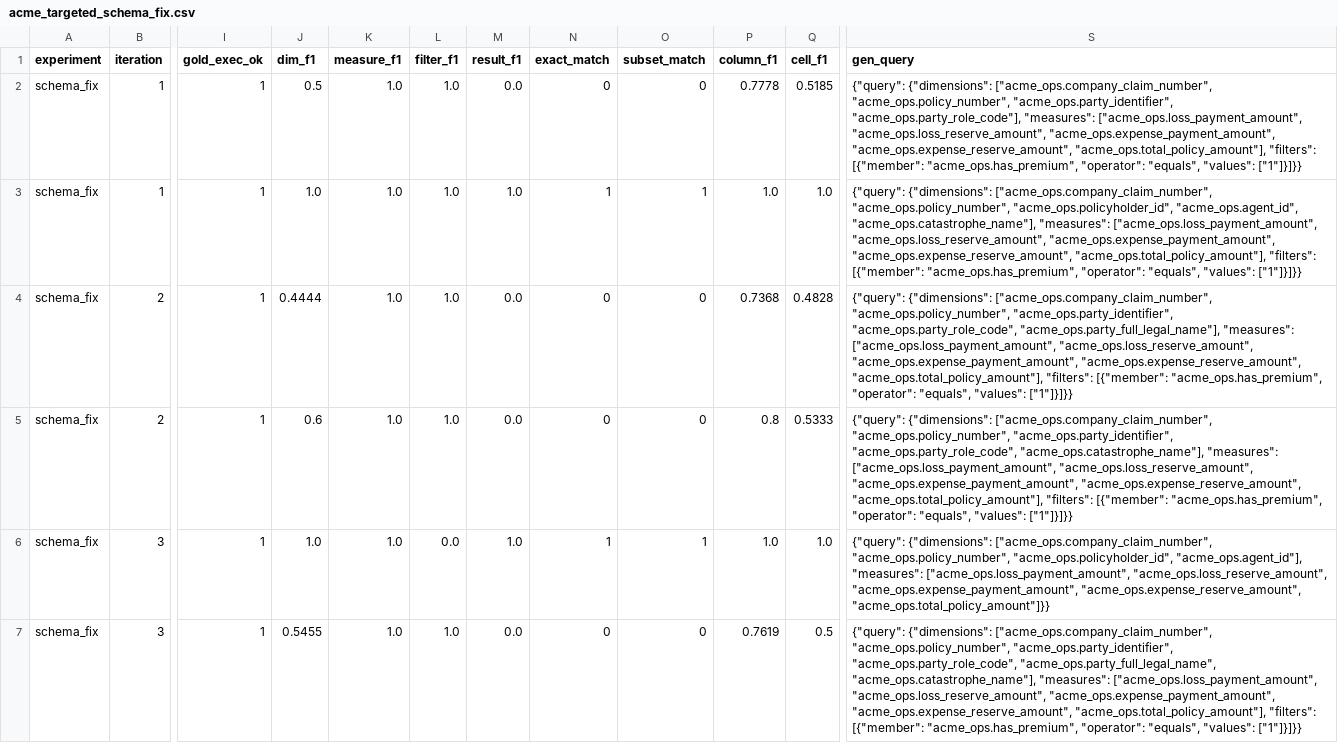
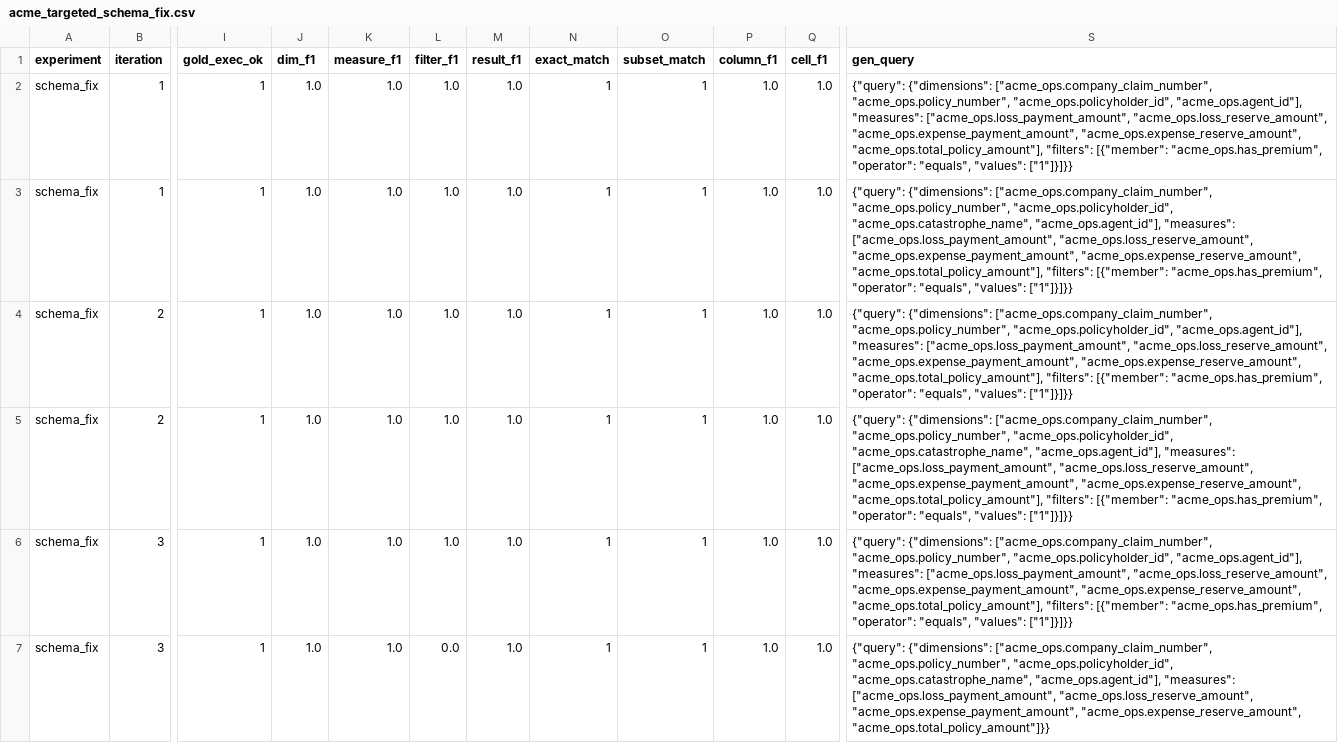
Before and after one commit to haechangcho/heartcube, a CSV file: benchmarks/acme/results/acme_targeted_schema_fix.csv, drawn as a sheet; only a part is shown, gaps mark what is left out; the diff covers the shown part only; the diff names each change by its address in the sheet, - before the commit and + after, or states it on an @@ line.

```diff
--- a/benchmarks/acme/results/acme_targeted_schema_fix.csv
+++ b/benchmarks/acme/results/acme_targeted_schema_fix.csv
-J2 (dim_f1): 0.5
+J2 (dim_f1): 1.0
-M2 (result_f1): 0.0
+M2 (result_f1): 1.0
-N2 (exact_match): 0
+N2 (exact_match): 1
-O2 (subset_match): 0
+O2 (subset_match): 1
-P2 (column_f1): 0.7778
+P2 (column_f1): 1.0
-Q2 (cell_f1): 0.5185
+Q2 (cell_f1): 1.0
-S2 (gen_query): …["acme_ops.company_claim_number", "acme_ops.policy_number", "acme_ops.party_identifier", "acme_ops.party_role_code"], "measures": ["acme_ops.loss_payment_amount",…
+S2 (gen_query): …["acme_ops.company_claim_number", "acme_ops.policy_number", "acme_ops.policyholder_id", "acme_ops.agent_id"], "measures": ["acme_ops.loss_payment_amount",…
-S3 (gen_query): …"acme_ops.policy_number", "acme_ops.policyholder_id", "acme_ops.agent_id", "acme_ops.catastrophe_name"], "measures": ["acme_ops.loss_payment_amount",…
+S3 (gen_query): …"acme_ops.policy_number", "acme_ops.policyholder_id", "acme_ops.catastrophe_name", "acme_ops.agent_id"], "measures": ["acme_ops.loss_payment_amount",…
-J4 (dim_f1): 0.4444
+J4 (dim_f1): 1.0
-M4:M5 (result_f1): 0.0
+M4:M5 (result_f1): 1.0
-N4:N5 (exact_match): 0
+N4:N5 (exact_match): 1
-O4:O5 (subset_match): 0
+O4:O5 (subset_match): 1
-P4 (column_f1): 0.7368
+P4 (column_f1): 1.0
-Q4 (cell_f1): 0.4828
+Q4 (cell_f1): 1.0
-S4 (gen_query): …["acme_ops.company_claim_number", "acme_ops.policy_number", "acme_ops.party_identifier", "acme_ops.party_role_code", "acme_ops.party_full_legal_name"], "measures": ["acme_ops.loss_payment_amount",…
+S4 (gen_query): …["acme_ops.company_claim_number", "acme_ops.policy_number", "acme_ops.policyholder_id", "acme_ops.agent_id"], "measures": ["acme_ops.loss_payment_amount",…
-J5 (dim_f1): 0.6
+J5 (dim_f1): 1.0
-P5 (column_f1): 0.8
+P5 (column_f1): 1.0
-Q5 (cell_f1): 0.5333
+Q5 (cell_f1): 1.0
-S5 (gen_query): …["acme_ops.company_claim_number", "acme_ops.policy_number", "acme_ops.party_identifier", "acme_ops.party_role_code", "acme_ops.catastrophe_name"], "measures": ["acme_ops.loss_payment_amount",…
+S5 (gen_query): …["acme_ops.company_claim_number", "acme_ops.policy_number", "acme_ops.policyholder_id", "acme_ops.catastrophe_name", "acme_ops.agent_id"], "measures": ["acme_ops.loss_payment_amount",…
-L6 (filter_f1): 0.0
+L6 (filter_f1): 1.0
-S6 (gen_query): …"acme_ops.expense_payment_amount", "acme_ops.expense_reserve_amount", "acme_ops.total_policy_amount"]}}
+S6 (gen_query): …"acme_ops.expense_payment_amount", "acme_ops.expense_reserve_amount", "acme_ops.total_policy_amount"], "filters": [{"member": "acme_ops.has_premium", "operator": "equals", "values": ["1"]}]}}
-J7 (dim_f1): 0.5455
+J7 (dim_f1): 1.0
-L7 (filter_f1): 1.0
+L7 (filter_f1): 0.0
-M7 (result_f1): 0.0
+M7 (result_f1): 1.0
-N7 (exact_match): 0
+N7 (exact_match): 1
-O7 (subset_match): 0
+O7 (subset_match): 1
-P7 (column_f1): 0.7619
+P7 (column_f1): 1.0
-Q7 (cell_f1): 0.5
+Q7 (cell_f1): 1.0
-S7 (gen_query): …["acme_ops.company_claim_number", "acme_ops.policy_number", "acme_ops.party_identifier", "acme_ops.party_role_code", "acme_ops.party_full_legal_name", "acme_ops.catastrophe_name"], "measures": ["acme_ops.loss_payment_amount", "acme_ops.loss_reserve_amount", "acme_ops.expense_payment_amount", "acme_ops.expense_reserve_amount", "acme_ops.total_policy_amount"], "filters": [{"member": "acme_ops.has_premium", "operator": "equals", "values": ["1"]}]}}
+S7 (gen_query): …["acme_ops.company_claim_number", "acme_ops.policy_number", "acme_ops.policyholder_id", "acme_ops.catastrophe_name", "acme_ops.agent_id"], "measures": ["acme_ops.loss_payment_amount", "acme_ops.loss_reserve_amount", "acme_ops.expense_payment_amount", "acme_ops.expense_reserve_amount", "acme_ops.total_policy_amount"]}}
```
Also changed, not shown: 17 edited cells elsewhere in this file.
